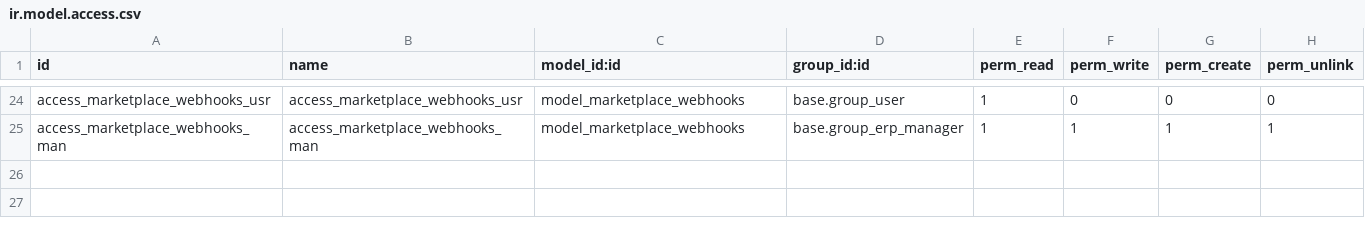
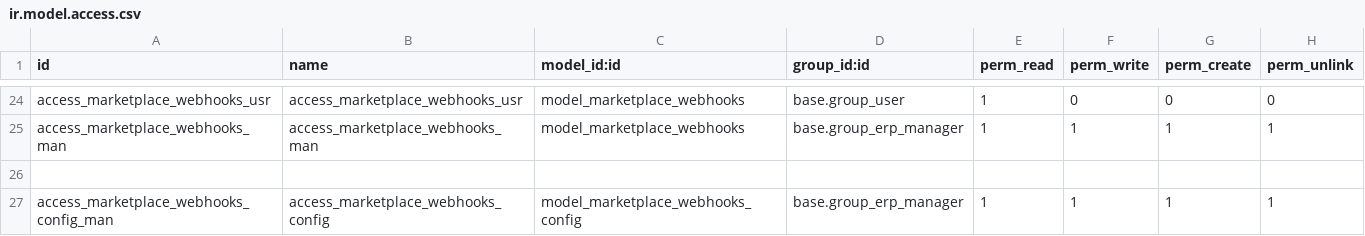
Before and after one commit to nadir-messaoudene/linus, a CSV file: syncoria_base_marketplace/security/ir.model.access.csv, drawn as a sheet; only a part is shown, gaps mark what is left out; the diff names each change by its address in the sheet, - before the commit and + after, or states it on an @@ line.

Commit message:
[ADD] Webhooks Config

```diff
--- a/syncoria_base_marketplace/security/ir.model.access.csv
+++ b/syncoria_base_marketplace/security/ir.model.access.csv
+row 26: (empty)
+row 27: access_marketplace_webhooks_config_man | access_marketplace_webhooks_config | model_marketplace_webhooks_config | base.group_erp_manager | 1 | 1 | 1 | 1
```
Also changed, not shown: 7 other files.
